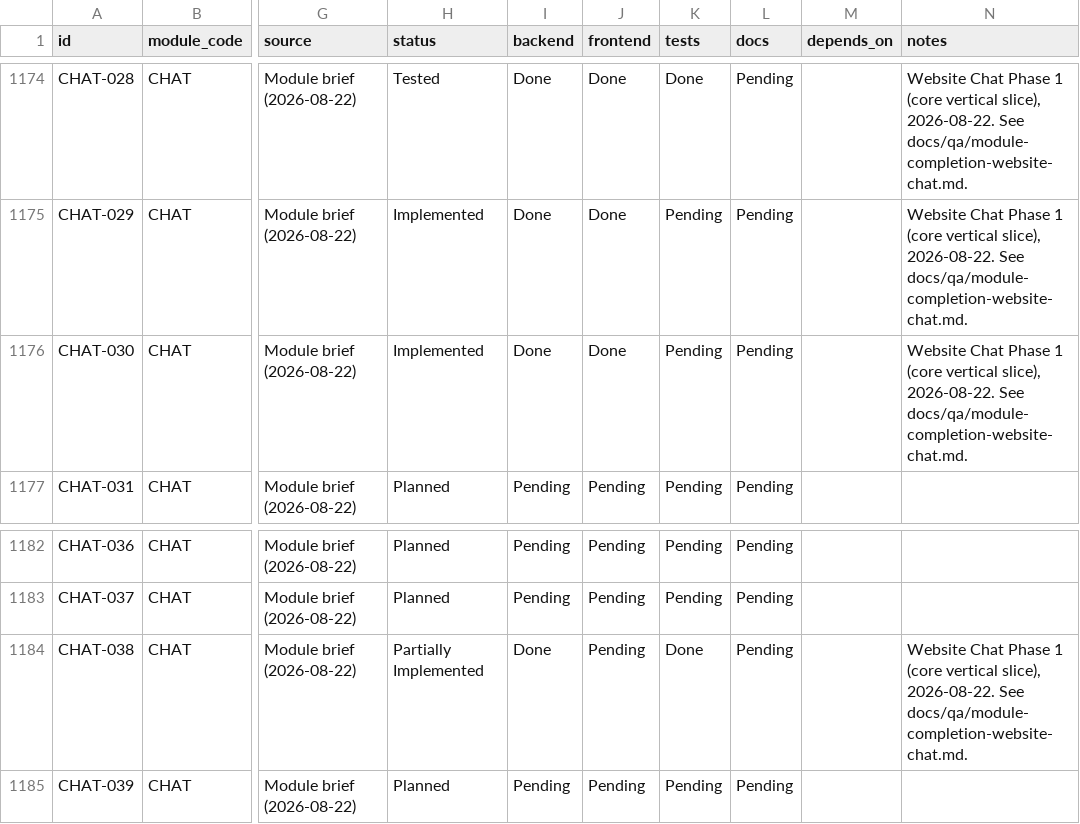
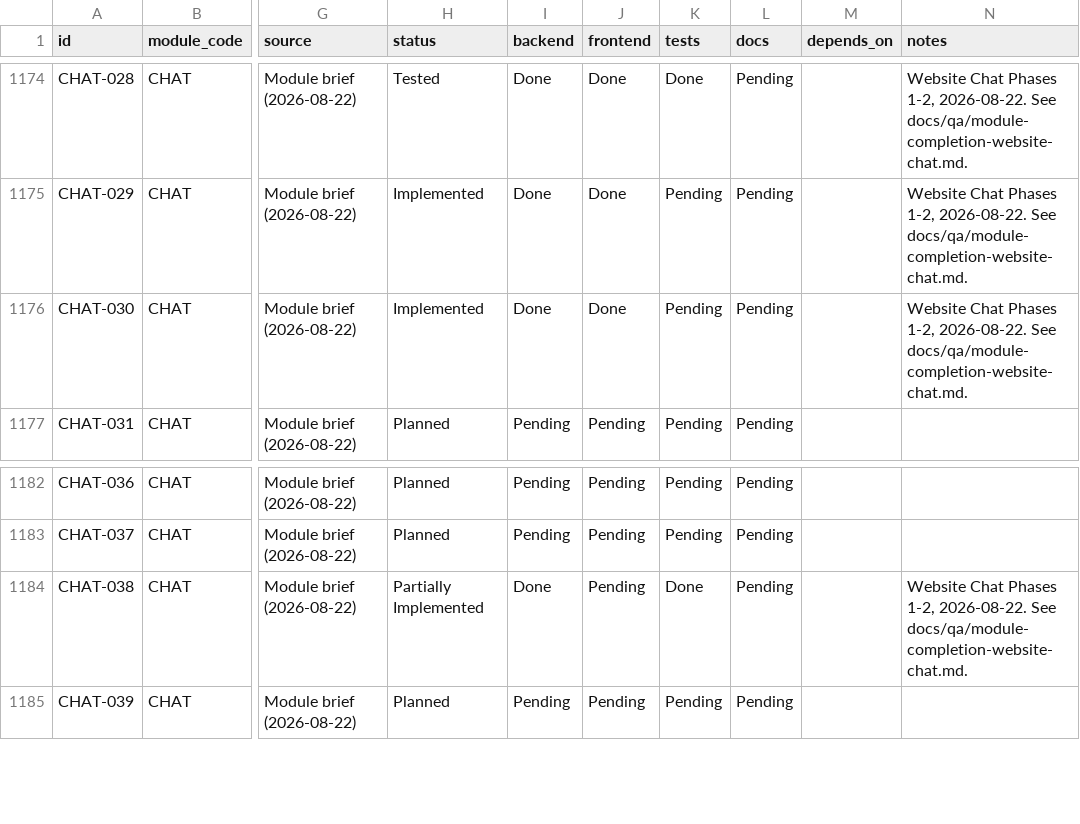
Before and after one commit to TechPioDev/piotrack, a CSV file: docs/register/feature-register.csv, drawn as a sheet; only a part is shown, gaps mark what is left out; the diff covers the shown part only; the diff names each change by its address in the sheet, - before the commit and + after, or states it on an @@ line.

```diff
--- a/docs/register/feature-register.csv
+++ b/docs/register/feature-register.csv
-N1174:N1176 (notes): Website Chat Phase 1 (core vertical slice), 2026-08-22. See…
+N1174:N1176 (notes): Website Chat Phases 1-2, 2026-08-22. See…
-N1184 (notes): Website Chat Phase 1 (core vertical slice), 2026-08-22. See…
+N1184 (notes): Website Chat Phases 1-2, 2026-08-22. See…
```
Also changed, not shown: 38 edited cells elsewhere in this file, 15 other files.
